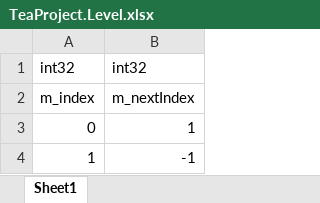
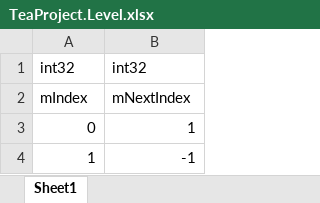
Before and after one commit to RainVice/TeaProject, an Excel workbook: tools/Excel2Json/Excel/TeaProject.Level.xlsx, sheet Sheet1, drawn as a sheet; values as stored, in another font and other column widths than the file's, no borders; removed rows and columns are numbered as before the commit, all else as after; the diff names each change by its address in the sheet, - before the commit and + after, or states it on an @@ line.

```diff
--- a/tools/Excel2Json/Excel/TeaProject.Level.xlsx (sheet Sheet1)
+++ b/tools/Excel2Json/Excel/TeaProject.Level.xlsx (sheet Sheet1)
-row 2: m_index | m_nextIndex
+row 2: mIndex | mNextIndex
```
Also changed, not shown: 13 other files.
